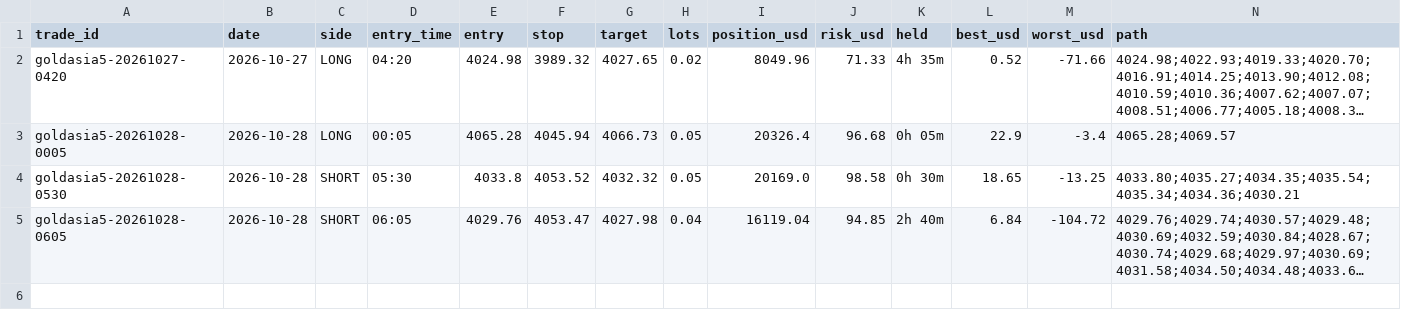
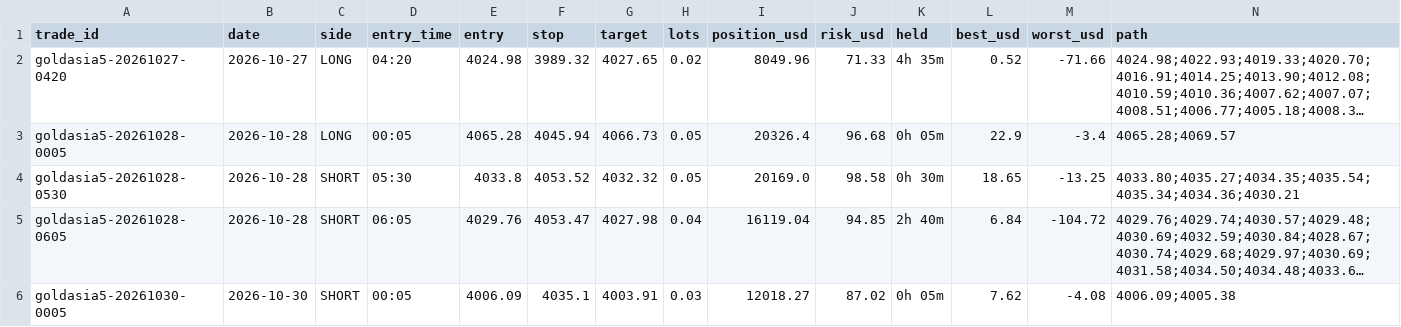
Before and after one commit to debtsolverscanada-lgtm/trading-results, a CSV file: data/gold_asia5_trades.csv, drawn as a sheet; only a part is shown; long unchanged cells end in …; rows hold the shown columns only; the diff names each change by its address in the sheet, - before the commit and + after, or states it on an @@ line.

```diff
--- a/data/gold_asia5_trades.csv
+++ b/data/gold_asia5_trades.csv
+row 6: goldasia5-20261030-0005 | 2026-10-30 | SHORT | 00:05 | 4006.09 | 4035.1 | 4003.91 | 0.03 | 12018.27 | 87.02 | 0h 05m | 7.62 | -4.08 | 4006.09;4005.38
```
Also changed, not shown: data/gold_asia5_status.csv, data/gold_asia_status.csv, 6 other files.
